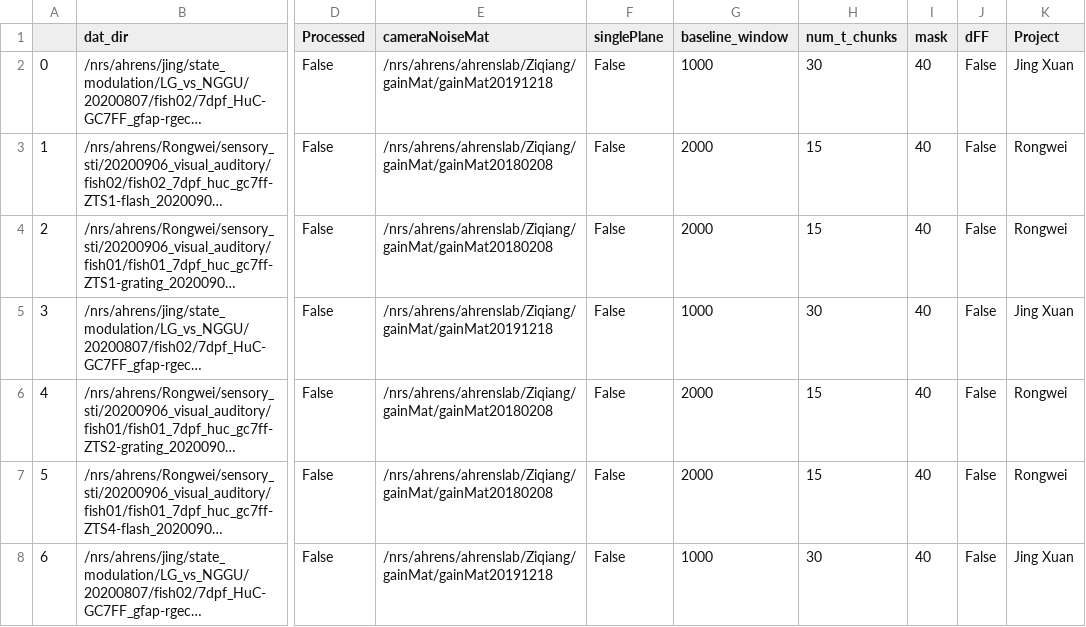
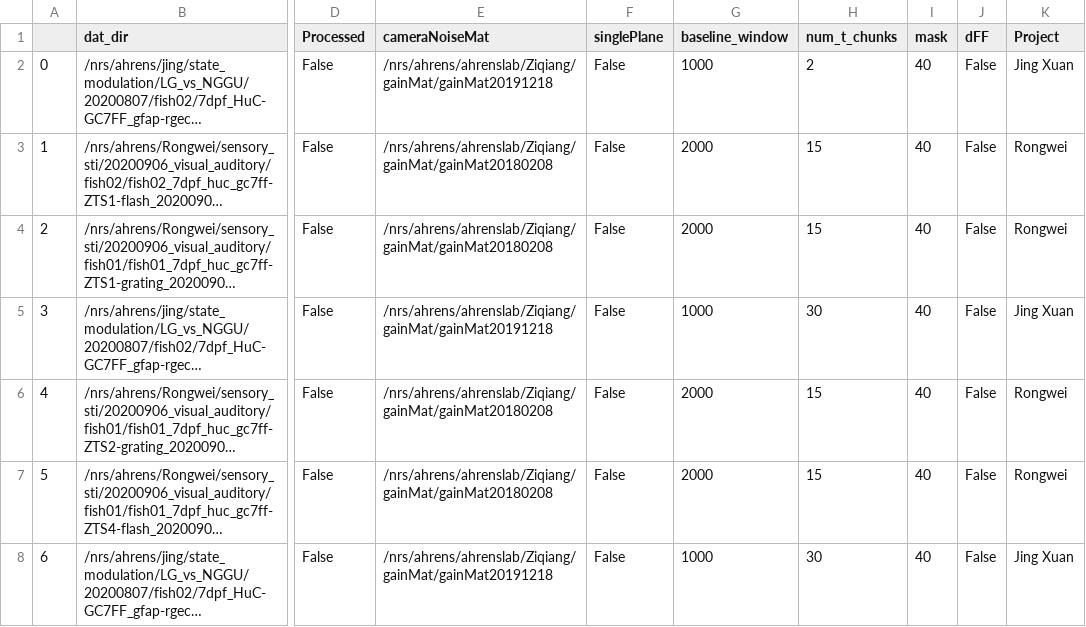
Before and after one commit to zqwei/Ahrenslab_data_processing, a CSV file: data_list.csv, drawn as a sheet; only a part is shown, gaps mark what is left out; long unchanged cells end in …; the diff names each change by its address in the sheet, - before the commit and + after, or states it on an @@ line.

Commit message:
Update data_list.csv

```diff
--- a/data_list.csv
+++ b/data_list.csv
-H2 (num_t_chunks): 30
+H2 (num_t_chunks): 2
```
